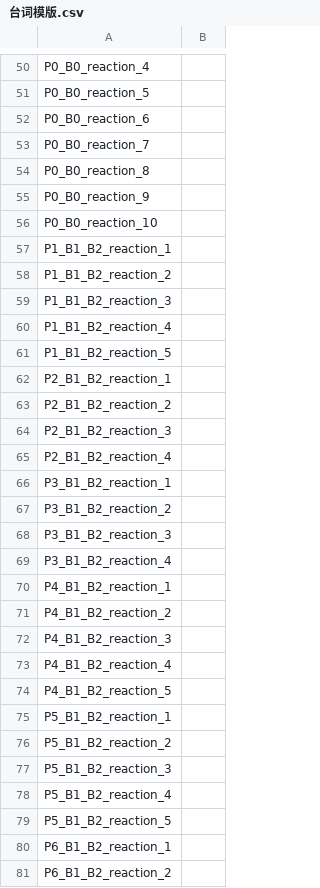
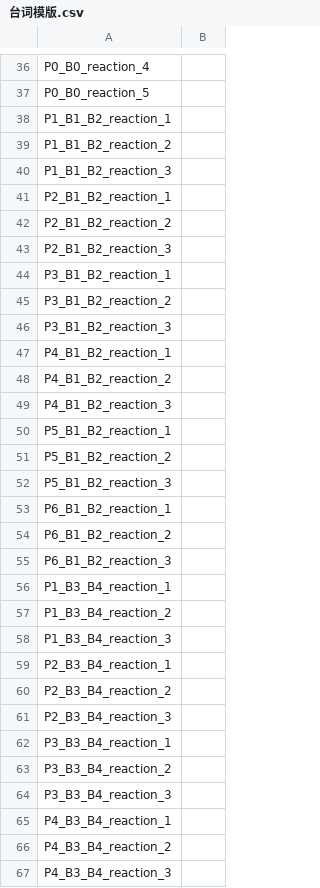
Before and after one commit to LnbConceptions/breathVOICE, a CSV file: 台词模版.csv, drawn as a sheet; only a part is shown, gaps mark what is left out; the shorter side is filled out with more unchanged rows; the diff covers the shown part only.

```diff
--- a/台词模版.csv
+++ b/台词模版.csv
@@ -51,7 +37,2 @@ P0_B0_reaction_4,
 P0_B0_reaction_5,
-P0_B0_reaction_6,
-P0_B0_reaction_7,
-P0_B0_reaction_8,
-P0_B0_reaction_9,
-P0_B0_reaction_10,
 P1_B1_B2_reaction_1,
@@ -59,4 +40,2 @@ P1_B1_B2_reaction_2,
 P1_B1_B2_reaction_3,
-P1_B1_B2_reaction_4,
-P1_B1_B2_reaction_5,
 P2_B1_B2_reaction_1,
@@ -64,3 +43,2 @@ P2_B1_B2_reaction_2,
 P2_B1_B2_reaction_3,
-P2_B1_B2_reaction_4,
 P3_B1_B2_reaction_1,
@@ -68,3 +46,2 @@ P3_B1_B2_reaction_2,
 P3_B1_B2_reaction_3,
-P3_B1_B2_reaction_4,
 P4_B1_B2_reaction_1,
@@ -72,4 +49,2 @@ P4_B1_B2_reaction_2,
 P4_B1_B2_reaction_3,
-P4_B1_B2_reaction_4,
-P4_B1_B2_reaction_5,
 P5_B1_B2_reaction_1,
@@ -77,4 +52,2 @@ P5_B1_B2_reaction_2,
 P5_B1_B2_reaction_3,
-P5_B1_B2_reaction_4,
-P5_B1_B2_reaction_5,
 P6_B1_B2_reaction_1,
```
Also changed, not shown: 124 removed rows elsewhere in this file, 28 other files.
